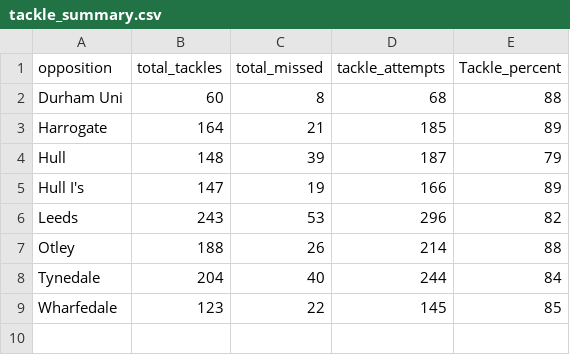
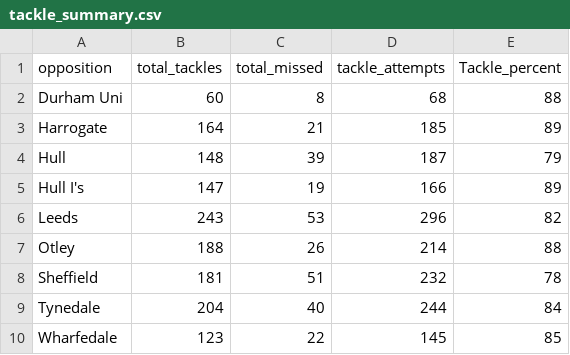
Before and after one commit to ConnorFewster/EI, a CSV file: tackle_summary.csv, drawn as a sheet; the diff names each change by its address in the sheet, - before the commit and + after, or states it on an @@ line.

```diff
--- a/tackle_summary.csv
+++ b/tackle_summary.csv
+row 8: Sheffield | 181 | 51 | 232 | 78
```
Also changed, not shown: carry_summary.csv, carry_table.csv, 2 other files.
